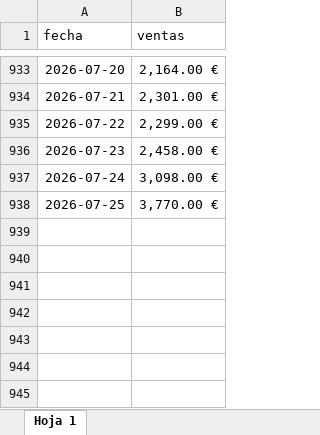
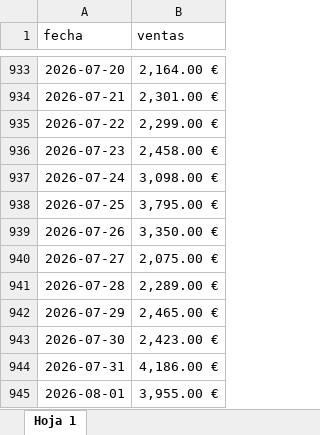
Before and after one commit to Telepipsa/pedido-camion, an Excel workbook: venta.xlsx, sheet Hoja 1, drawn as a sheet; only a part is shown, gaps mark what is left out; values as stored, in another font and other column widths than the file's, no borders; charts and pictures not drawn; the diff names each change by its address in the sheet, - before the commit and + after, or states it on an @@ line.

Commit message:
Venta

```diff
--- a/venta.xlsx (sheet Hoja 1)
+++ b/venta.xlsx (sheet Hoja 1)
-B938 (ventas): 3,770.00 €
+B938 (ventas): 3,795.00 €
+row 939: 2026-07-26 | 3,350.00 €
+row 940: 2026-07-27 | 2,075.00 €
+row 941: 2026-07-28 | 2,289.00 €
+row 942: 2026-07-29 | 2,465.00 €
+row 943: 2026-07-30 | 2,423.00 €
+row 944: 2026-07-31 | 4,186.00 €
+row 945: 2026-08-01 | 3,955.00 €
```
Also changed, not shown: 1 other file.
